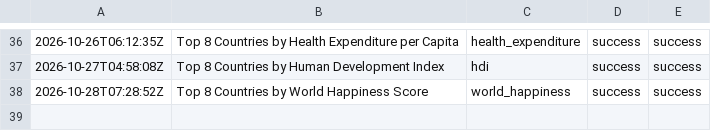
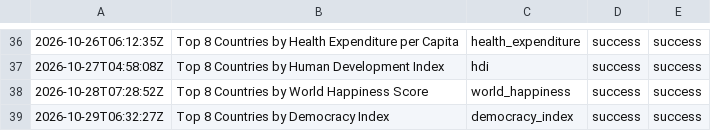
Before and after one commit to oceanfarm1992-design/Countries-Video-Flows, a CSV file: logs/history_rankings.csv, drawn as a sheet; only a part is shown, gaps mark what is left out.

```diff
--- a/logs/history_rankings.csv
+++ b/logs/history_rankings.csv
@@ -38 +38,2 @@
 2026-10-28T07:28:52Z,"Top 8 Countries by World Happiness Score",world_happiness,success,success
+2026-10-29T06:32:27Z,"Top 8 Countries by Democracy Index",democracy_index,success,success
```
